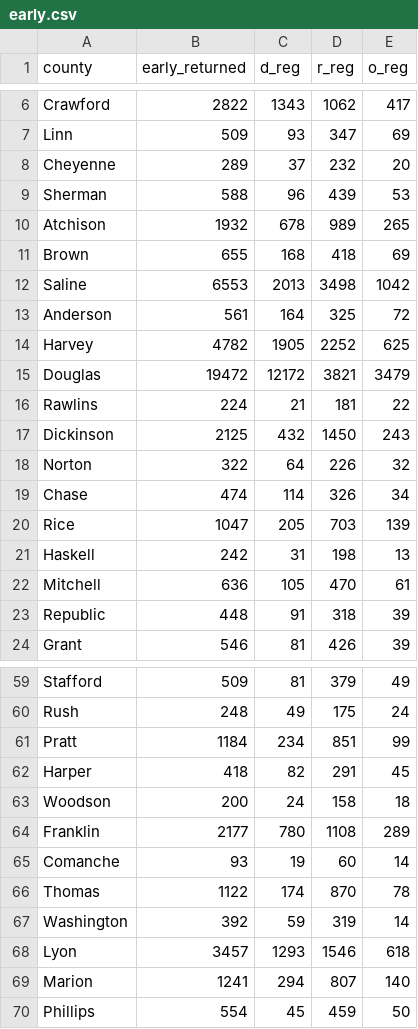
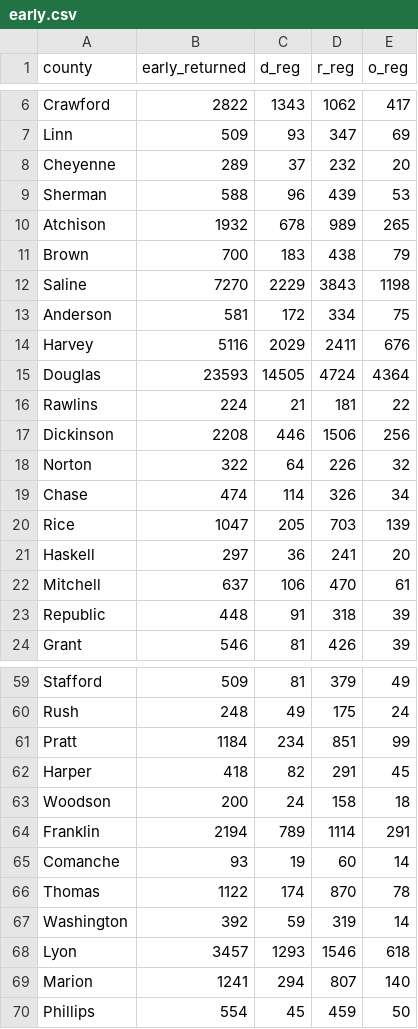
Before and after one commit to danbaer0413-cpu/election-needle, a CSV file: data/KS/governor/early.csv, drawn as a sheet; only a part is shown, gaps mark what is left out; the diff covers the shown part only.

```diff
--- a/data/KS/governor/early.csv
+++ b/data/KS/governor/early.csv
@@ -10,9 +10,9 @@ Sherman,588,96,439,53
 Atchison,1932,678,989,265
-Brown,655,168,418,69
-Saline,6553,2013,3498,1042
-Anderson,561,164,325,72
-Harvey,4782,1905,2252,625
-Douglas,19472,12172,3821,3479
+Brown,700,183,438,79
+Saline,7270,2229,3843,1198
+Anderson,581,172,334,75
+Harvey,5116,2029,2411,676
+Douglas,23593,14505,4724,4364
 Rawlins,224,21,181,22
-Dickinson,2125,432,1450,243
+Dickinson,2208,446,1506,256
 Norton,322,64,226,32
@@ -20,4 +20,4 @@ Chase,474,114,326,34
 Rice,1047,205,703,139
-Haskell,242,31,198,13
-Mitchell,636,105,470,61
+Haskell,297,36,241,20
+Mitchell,637,106,470,61
 Republic,448,91,318,39
@@ -63,3 +63,3 @@ Harper,418,82,291,45
 Woodson,200,24,158,18
-Franklin,2177,780,1108,289
+Franklin,2194,789,1114,291
 Comanche,93,19,60,14
```
Also changed, not shown: 86 edited cells elsewhere in this file, data/civic_early_log.csv, data/needle_log.csv, 17 other files.
